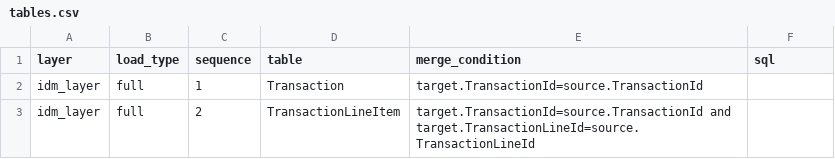
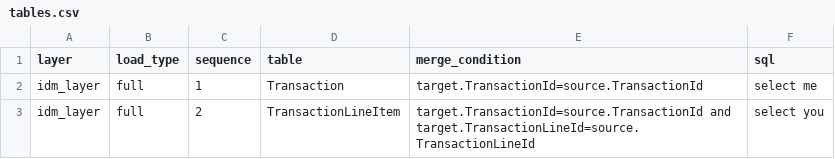
Before and after one commit to stanislavpetroff/csv, a CSV file: tables.csv, drawn as a sheet.

Commit message:
Add files via upload

```diff
--- a/tables.csv
+++ b/tables.csv
@@ -1,3 +1,3 @@
 layer,load_type,sequence,table,merge_condition,sql
-idm_layer,full,1,Transaction,target.TransactionId=source.TransactionId,
-idm_layer,full,2,TransactionLineItem,target.TransactionId=source.TransactionId and target.TransactionLineId=source.TransactionLineId,
+idm_layer,full,1,Transaction,target.TransactionId=source.TransactionId,select me
+idm_layer,full,2,TransactionLineItem,target.TransactionId=source.TransactionId and target.TransactionLineId=source.TransactionLineId,select you
```
